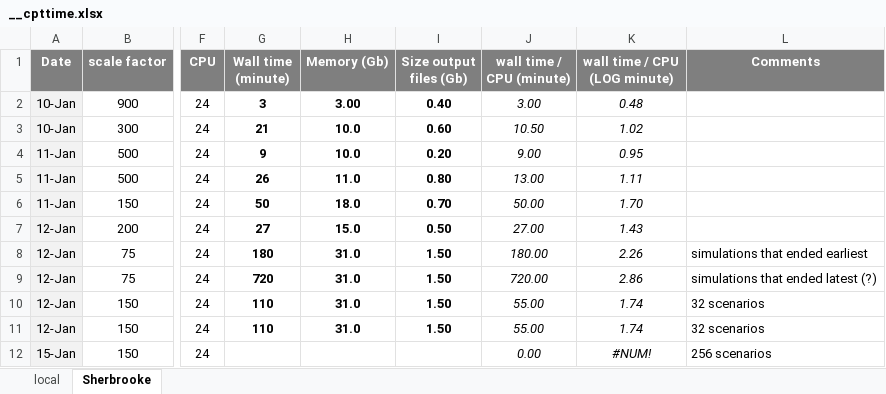
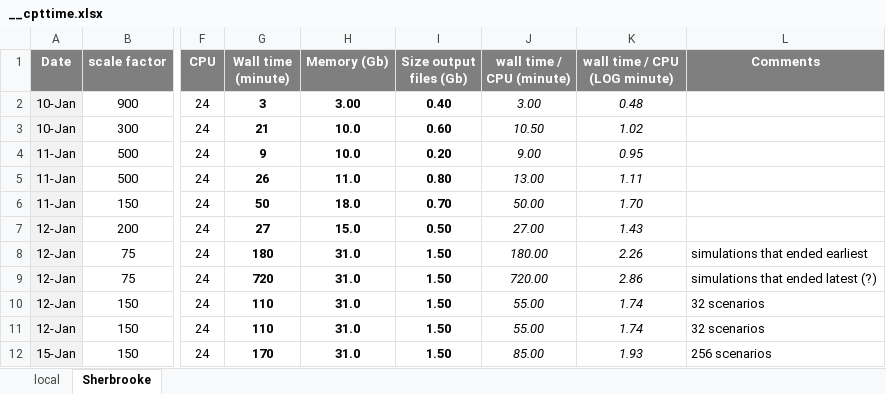
Before and after one commit to davidchampredon/naf, an Excel workbook: __cpttime.xlsx, sheet Sherbrooke, drawn as a sheet; only a part is shown, gaps mark what is left out; values as stored, in another font and other column widths than the file's, no borders; charts and pictures not drawn; the diff names each change by its address in the sheet, - before the commit and + after, or states it on an @@ line.

```diff
--- a/__cpttime.xlsx (sheet Sherbrooke)
+++ b/__cpttime.xlsx (sheet Sherbrooke)
-G12 (Wall time (minute)): (empty)
+G12 (Wall time (minute)): 170
-H12 (Memory (Gb)): (empty)
+H12 (Memory (Gb)): 31.0
-I12 (Size output files (Gb)): (empty)
+I12 (Size output files (Gb)): 1.50
-J12 (wall time / CPU (minute)): 0.00
+J12 (wall time / CPU (minute)): 85.00
-K12 (wall time / CPU (LOG minute)): #NUM!
+K12 (wall time / CPU (LOG minute)): 1.93
```
Also changed, not shown: charts or pictures, 1 other file.
